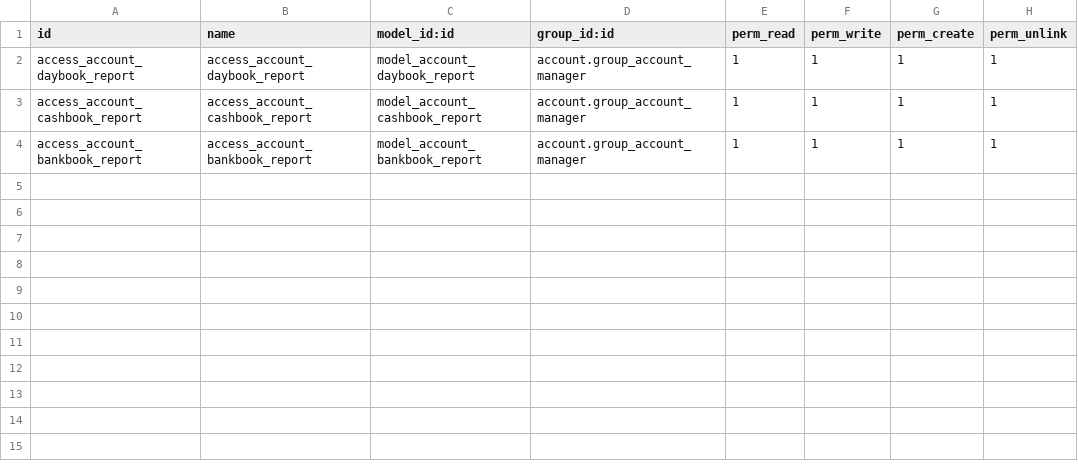
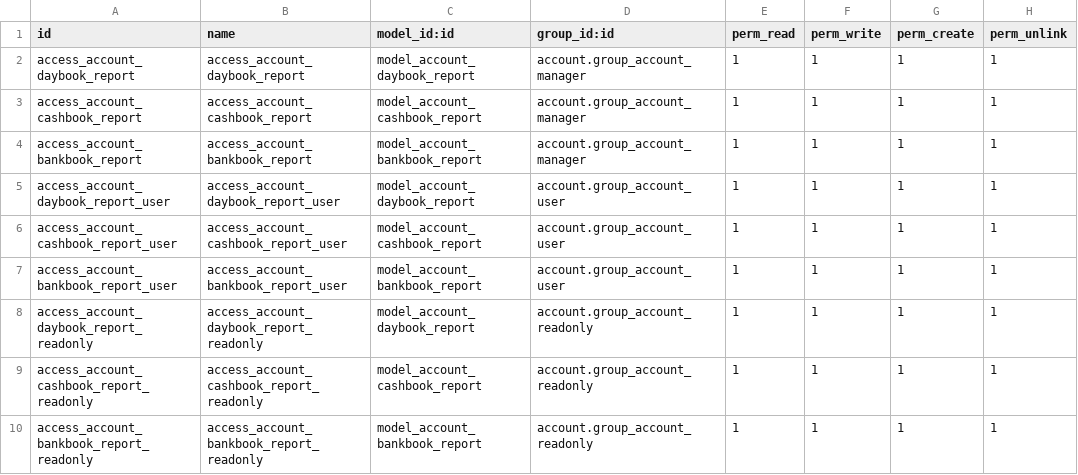
Before and after one commit to renbran/odoo19-sgc-addons, a CSV file: om_account_daily_reports/security/ir.model.access.csv, drawn as a sheet; the diff names each change by its address in the sheet, - before the commit and + after, or states it on an @@ line.

```diff
--- a/om_account_daily_reports/security/ir.model.access.csv
+++ b/om_account_daily_reports/security/ir.model.access.csv
+row 5: access_account_daybook_report_user | access_account_daybook_report_user | model_account_daybook_report | account.group_account_user | 1 | 1 | 1 | 1
+row 6: access_account_cashbook_report_user | access_account_cashbook_report_user | model_account_cashbook_report | account.group_account_user | 1 | 1 | 1 | 1
+row 7: access_account_bankbook_report_user | access_account_bankbook_report_user | model_account_bankbook_report | account.group_account_user | 1 | 1 | 1 | 1
+row 8: access_account_daybook_report_readonly | access_account_daybook_report_readonly | model_account_daybook_report | account.group_account_readonly | 1 | 1 | 1 | 1
+row 9: access_account_cashbook_report_readonly | access_account_cashbook_report_readonly | model_account_cashbook_report | account.group_account_readonly | 1 | 1 | 1 | 1
+row 10: access_account_bankbook_report_readonly | access_account_bankbook_report_readonly | model_account_bankbook_report | account.group_account_readonly | 1 | 1 | 1 | 1
```
Also changed, not shown: 23 other files.
